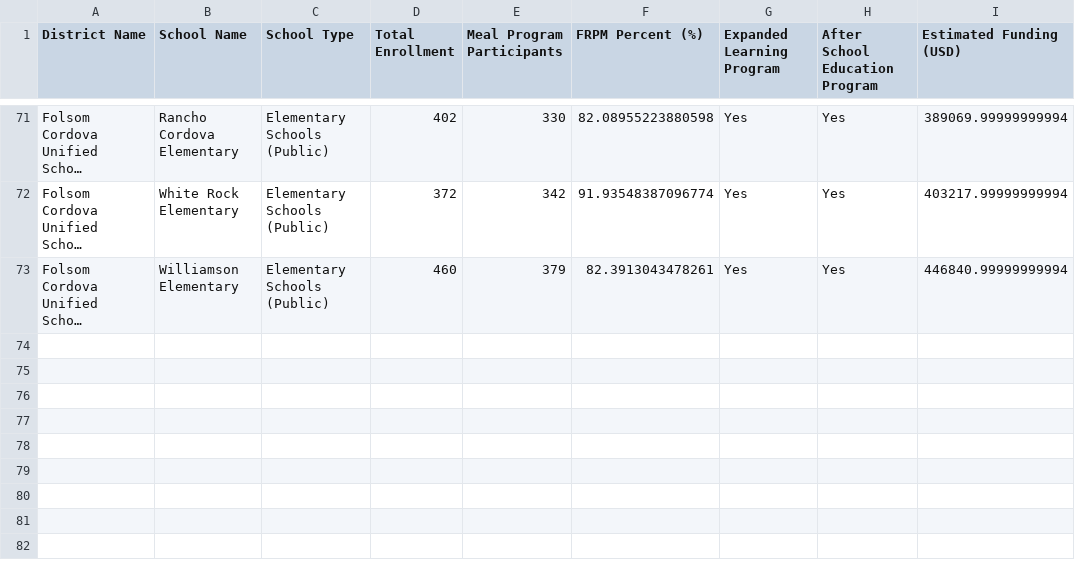
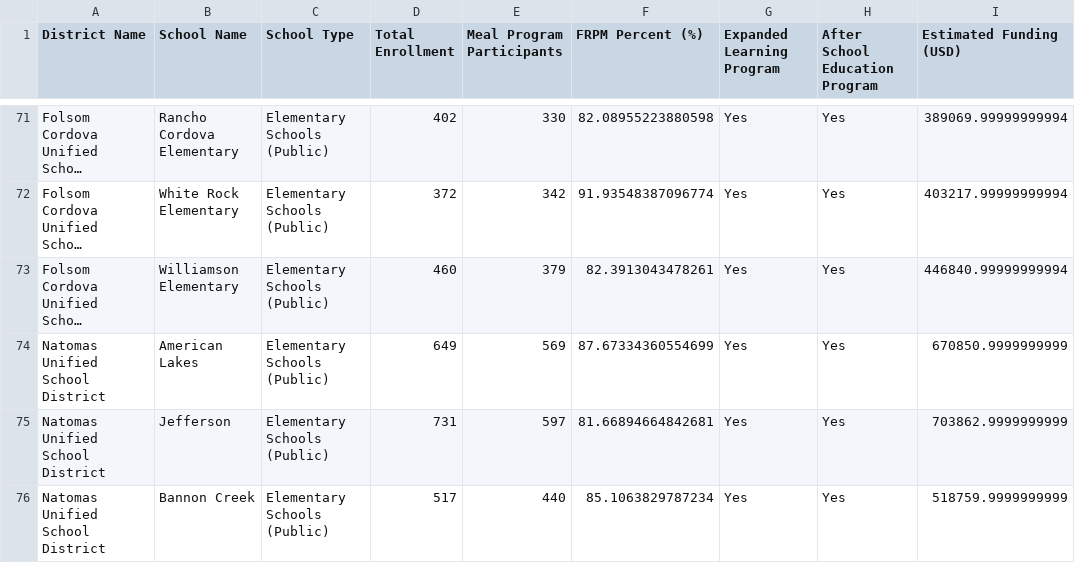
Before and after one commit to prasad-m-k/proposal_writer_agent, a CSV file: data.csv, drawn as a sheet; only a part is shown, gaps mark what is left out; long unchanged cells end in …; the diff names each change by its address in the sheet, - before the commit and + after, or states it on an @@ line.

Commit message:
changes specific to Natomas

```diff
--- a/data.csv
+++ b/data.csv
+row 74: Natomas Unified School District | American Lakes | Elementary Schools (Public) | 649 | 569 | 87.67334360554699 | Yes | Yes | 670850.9999999999
+row 75: Natomas Unified School District | Jefferson | Elementary Schools (Public) | 731 | 597 | 81.66894664842681 | Yes | Yes | 703862.9999999999
+row 76: Natomas Unified School District | Bannon Creek | Elementary Schools (Public) | 517 | 440 | 85.1063829787234 | Yes | Yes | 518759.9999999999
```
Also changed, not shown: 2 other files.
